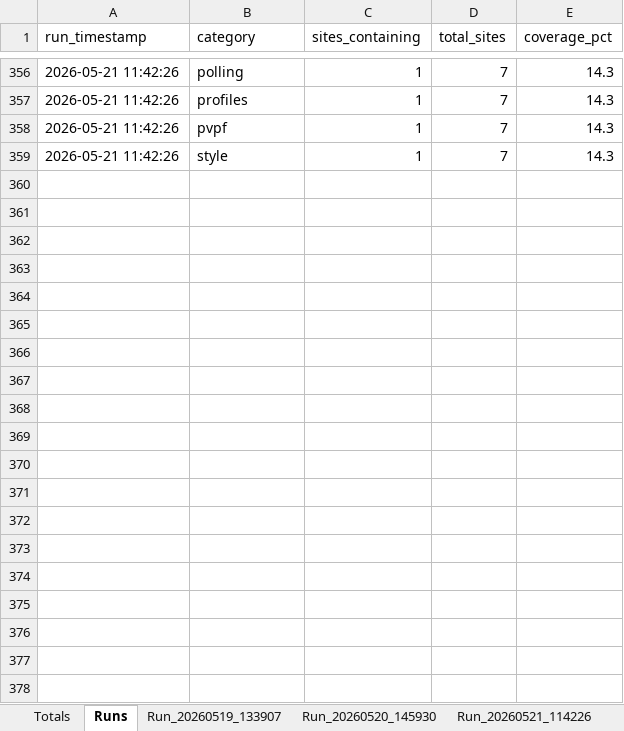
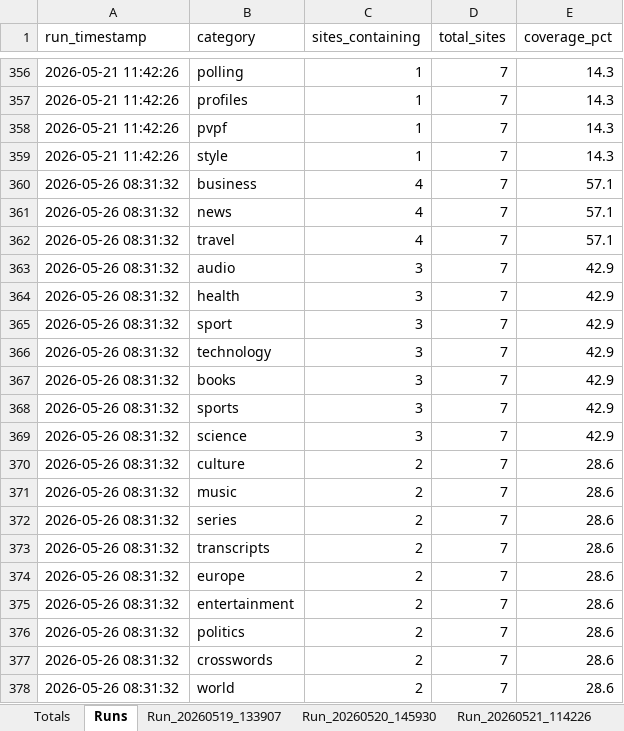
Before and after one commit to imchocoe/analizaartykuly, an Excel workbook: category_counts.xlsx, sheet Runs, drawn as a sheet; only a part is shown, gaps mark what is left out; values as stored, in another font and other column widths than the file's, no borders; the diff covers the shown part only; the diff names each change by its address in the sheet, - before the commit and + after, or states it on an @@ line.

```diff
--- a/category_counts.xlsx (sheet Runs)
+++ b/category_counts.xlsx (sheet Runs)
+row 360: 2026-05-26 08:31:32 | business | 4 | 7 | 57.1
+row 361: 2026-05-26 08:31:32 | news | 4 | 7 | 57.1
+row 362: 2026-05-26 08:31:32 | travel | 4 | 7 | 57.1
+row 363: 2026-05-26 08:31:32 | audio | 3 | 7 | 42.9
+row 364: 2026-05-26 08:31:32 | health | 3 | 7 | 42.9
+row 365: 2026-05-26 08:31:32 | sport | 3 | 7 | 42.9
+row 366: 2026-05-26 08:31:32 | technology | 3 | 7 | 42.9
+row 367: 2026-05-26 08:31:32 | books | 3 | 7 | 42.9
+row 368: 2026-05-26 08:31:32 | sports | 3 | 7 | 42.9
+row 369: 2026-05-26 08:31:32 | science | 3 | 7 | 42.9
+row 370: 2026-05-26 08:31:32 | culture | 2 | 7 | 28.6
+row 371: 2026-05-26 08:31:32 | music | 2 | 7 | 28.6
+row 372: 2026-05-26 08:31:32 | series | 2 | 7 | 28.6
+row 373: 2026-05-26 08:31:32 | transcripts | 2 | 7 | 28.6
+row 374: 2026-05-26 08:31:32 | europe | 2 | 7 | 28.6
+row 375: 2026-05-26 08:31:32 | entertainment | 2 | 7 | 28.6
+row 376: 2026-05-26 08:31:32 | politics | 2 | 7 | 28.6
+row 377: 2026-05-26 08:31:32 | crosswords | 2 | 7 | 28.6
+row 378: 2026-05-26 08:31:32 | world | 2 | 7 | 28.6
```
Also changed, not shown: 102 added rows elsewhere in this sheet, sheet Totals, other sheet tabs, 2 other files.
